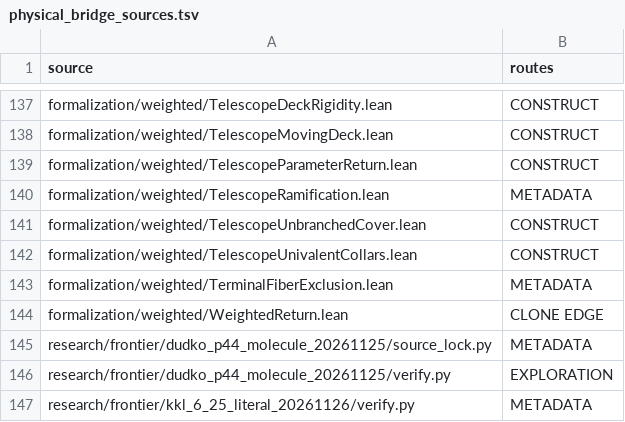
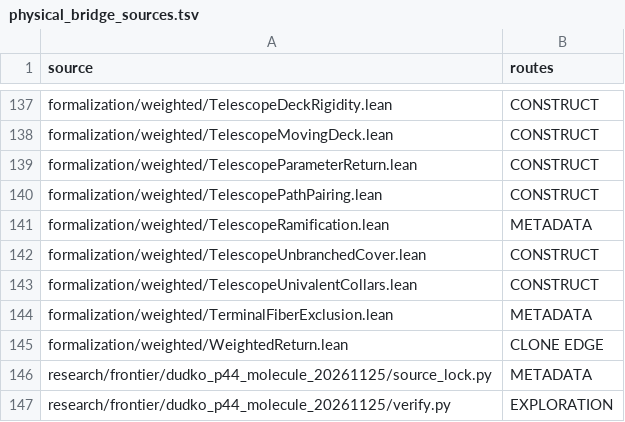
Before and after one commit to dovvnloading/loops-research-archive, a TSV file: formalization/physical_bridge_sources.tsv, drawn as a sheet; only a part is shown, gaps mark what is left out; the shorter side is filled out with more unchanged rows.

Commit message:
[MAPPING_TELESCOPE] prove exactly two globally deck-paired continuous path lifts

```diff
--- a/formalization/physical_bridge_sources.tsv
+++ b/formalization/physical_bridge_sources.tsv
@@ -139,2 +139,3 @@ formalization/weighted/TelescopeMovingDeck.lean	CONSTRUCT
 formalization/weighted/TelescopeParameterReturn.lean	CONSTRUCT
+formalization/weighted/TelescopePathPairing.lean	CONSTRUCT
 formalization/weighted/TelescopeRamification.lean	METADATA
```
Also changed, not shown: 4 other files.
